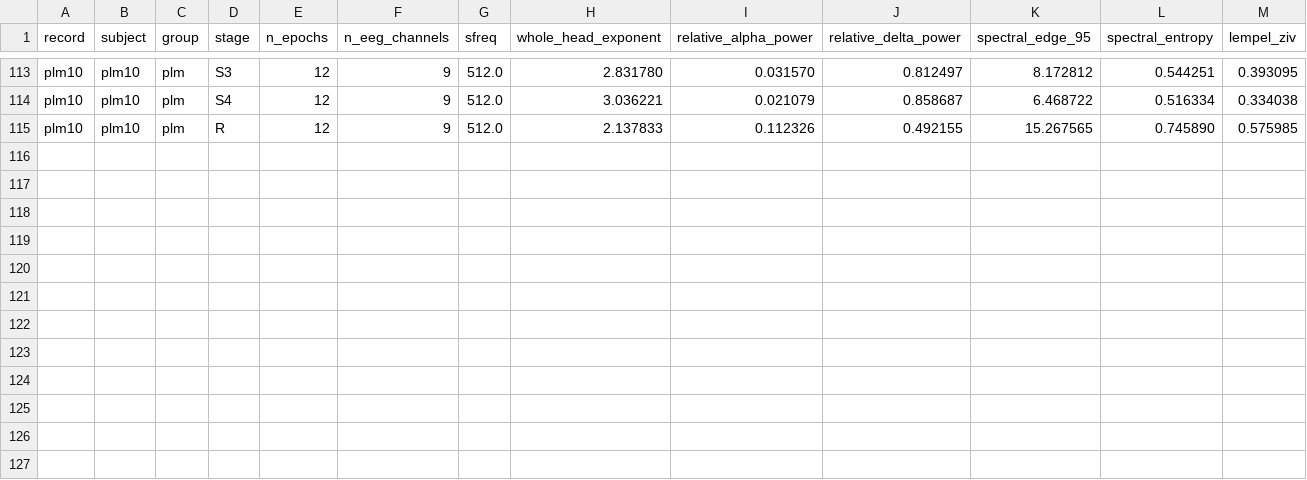
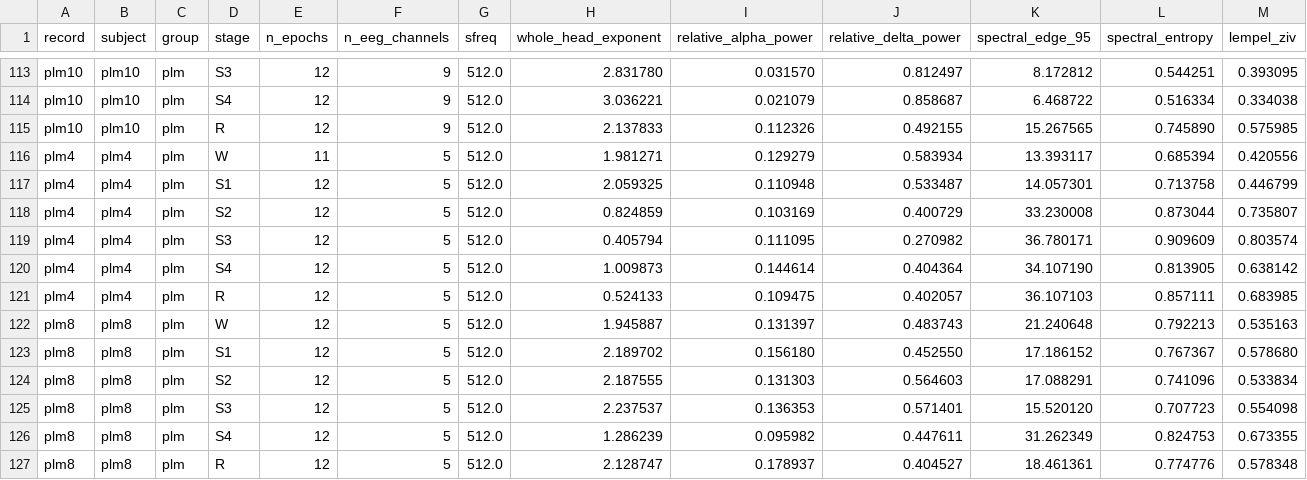
Before and after one commit to dgkenn/Codex-playground-, a CSV file: bsde/results/capslpdb_stages.s0.csv, drawn as a sheet; only a part is shown, gaps mark what is left out; rows hold the shown columns only; the diff names each change by its address in the sheet, - before the commit and + after, or states it on an @@ line.

```diff
--- a/bsde/results/capslpdb_stages.s0.csv
+++ b/bsde/results/capslpdb_stages.s0.csv
+row 116: plm4 | plm4 | plm | W | 11 | 5 | 512.0 | 1.981271 | 0.129279 | 0.583934 | 13.393117 | 0.685394 | 0.420556
+row 117: plm4 | plm4 | plm | S1 | 12 | 5 | 512.0 | 2.059325 | 0.110948 | 0.533487 | 14.057301 | 0.713758 | 0.446799
+row 118: plm4 | plm4 | plm | S2 | 12 | 5 | 512.0 | 0.824859 | 0.103169 | 0.400729 | 33.230008 | 0.873044 | 0.735807
+row 119: plm4 | plm4 | plm | S3 | 12 | 5 | 512.0 | 0.405794 | 0.111095 | 0.270982 | 36.780171 | 0.909609 | 0.803574
+row 120: plm4 | plm4 | plm | S4 | 12 | 5 | 512.0 | 1.009873 | 0.144614 | 0.404364 | 34.107190 | 0.813905 | 0.638142
+row 121: plm4 | plm4 | plm | R | 12 | 5 | 512.0 | 0.524133 | 0.109475 | 0.402057 | 36.107103 | 0.857111 | 0.683985
+row 122: plm8 | plm8 | plm | W | 12 | 5 | 512.0 | 1.945887 | 0.131397 | 0.483743 | 21.240648 | 0.792213 | 0.535163
+row 123: plm8 | plm8 | plm | S1 | 12 | 5 | 512.0 | 2.189702 | 0.156180 | 0.452550 | 17.186152 | 0.767367 | 0.578680
+row 124: plm8 | plm8 | plm | S2 | 12 | 5 | 512.0 | 2.187555 | 0.131303 | 0.564603 | 17.088291 | 0.741096 | 0.533834
+row 125: plm8 | plm8 | plm | S3 | 12 | 5 | 512.0 | 2.237537 | 0.136353 | 0.571401 | 15.520120 | 0.707723 | 0.554098
+row 126: plm8 | plm8 | plm | S4 | 12 | 5 | 512.0 | 1.286239 | 0.095982 | 0.447611 | 31.262349 | 0.824753 | 0.673355
+row 127: plm8 | plm8 | plm | R | 12 | 5 | 512.0 | 2.128747 | 0.178937 | 0.404527 | 18.461361 | 0.774776 | 0.578348
```
Also changed, not shown: bsde/results/capslpdb_stages.s1.csv, bsde/results/capslpdb_stages.s2.csv, 2 other files.
